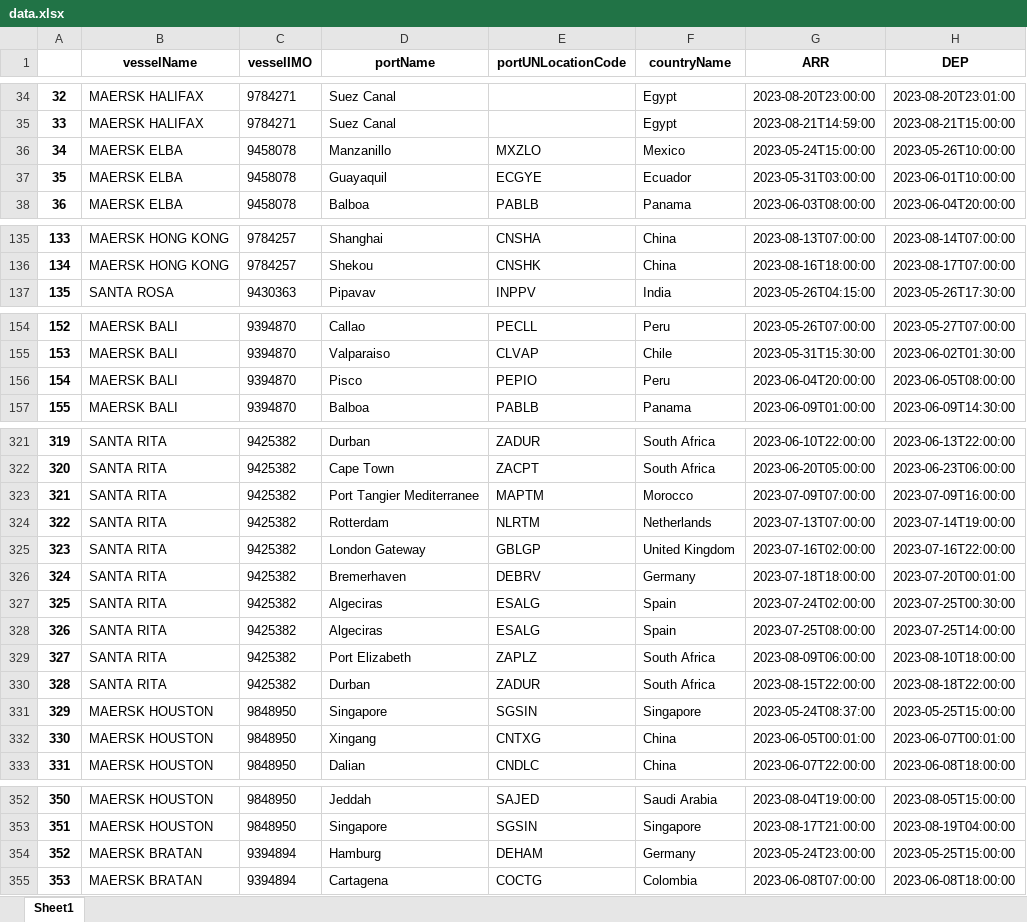
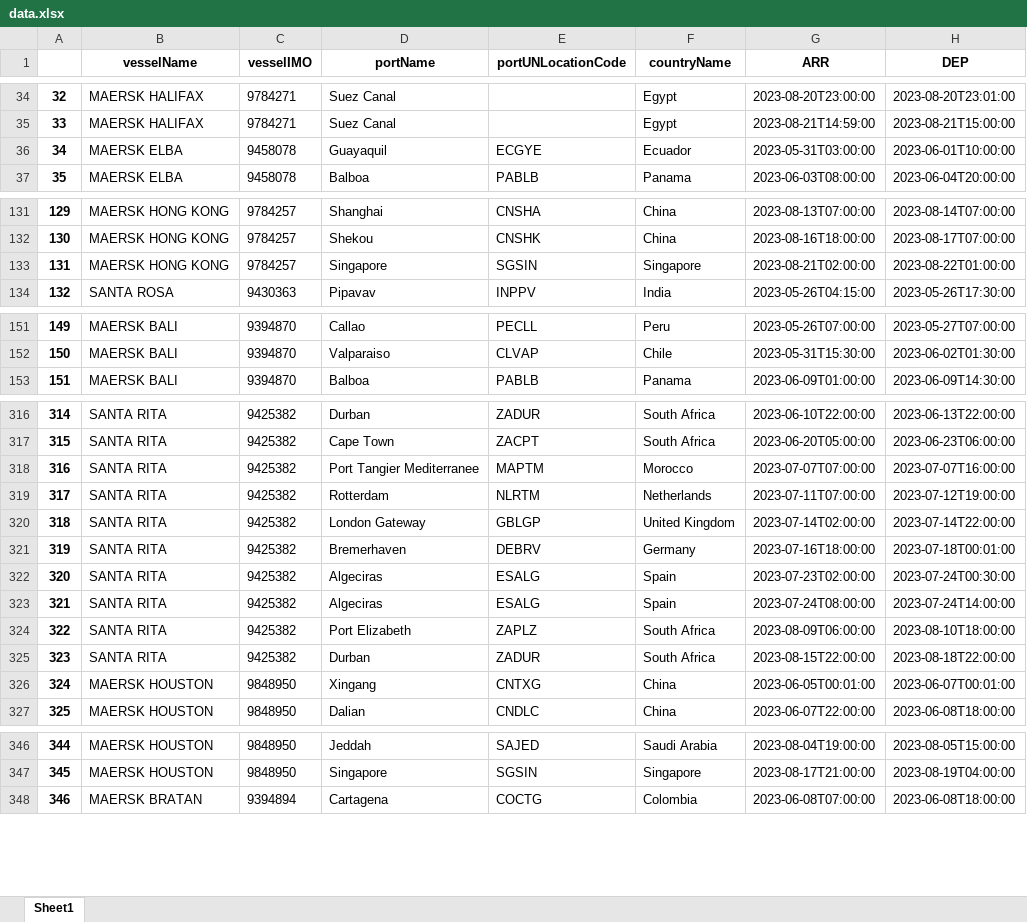
Before and after one commit to Oeyaas/VesselTimeline, an Excel workbook: data.xlsx, sheet Sheet1, drawn as a sheet; only a part is shown, gaps mark what is left out; values as stored, in another font and other column widths than the file's, no borders; removed rows and columns are numbered as before the commit, all else as after; the diff covers the shown part only; the diff names each change by its address in the sheet, - before the commit and + after, or states it on an @@ line.

```diff
--- a/data.xlsx (sheet Sheet1)
+++ b/data.xlsx (sheet Sheet1)
-row 36: 34 | MAERSK ELBA | 9458078 | Manzanillo | MXZLO | Mexico | 2023-05-24T15:00:00 | 2023-05-26T10:00:00
@@ column A renumbered from row 36 down @@
+row 133: 131 | MAERSK HONG KONG | 9784257 | Singapore | SGSIN | Singapore | 2023-08-21T02:00:00 | 2023-08-22T01:00:00
-row 156: 154 | MAERSK BALI | 9394870 | Pisco | PEPIO | Peru | 2023-06-04T20:00:00 | 2023-06-05T08:00:00
-G318 (ARR): 2023-07-09T07:00:00
+G318 (ARR): 2023-07-07T07:00:00
-H318 (DEP): 2023-07-09T16:00:00
+H318 (DEP): 2023-07-07T16:00:00
-G319 (ARR): 2023-07-13T07:00:00
+G319 (ARR): 2023-07-11T07:00:00
-H319 (DEP): 2023-07-14T19:00:00
+H319 (DEP): 2023-07-12T19:00:00
-G320 (ARR): 2023-07-16T02:00:00
+G320 (ARR): 2023-07-14T02:00:00
-H320 (DEP): 2023-07-16T22:00:00
+H320 (DEP): 2023-07-14T22:00:00
-G321 (ARR): 2023-07-18T18:00:00
+G321 (ARR): 2023-07-16T18:00:00
-H321 (DEP): 2023-07-20T00:01:00
+H321 (DEP): 2023-07-18T00:01:00
-G322 (ARR): 2023-07-24T02:00:00
+G322 (ARR): 2023-07-23T02:00:00
-H322 (DEP): 2023-07-25T00:30:00
+H322 (DEP): 2023-07-24T00:30:00
-G323 (ARR): 2023-07-25T08:00:00
+G323 (ARR): 2023-07-24T08:00:00
-H323 (DEP): 2023-07-25T14:00:00
+H323 (DEP): 2023-07-24T14:00:00
-row 331: 329 | MAERSK HOUSTON | 9848950 | Singapore | SGSIN | Singapore | 2023-05-24T08:37:00 | 2023-05-25T15:00:00
-row 354: 352 | MAERSK BRATAN | 9394894 | Hamburg | DEHAM | Germany | 2023-05-24T23:00:00 | 2023-05-25T15:00:00
```
Also changed, not shown: 1 added row, 5 removed rows and 43 edited cells elsewhere in this sheet.
